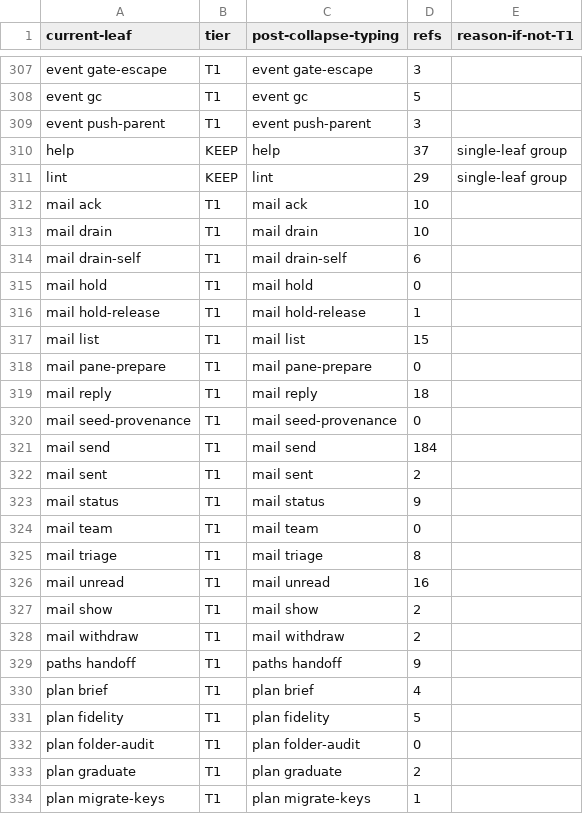
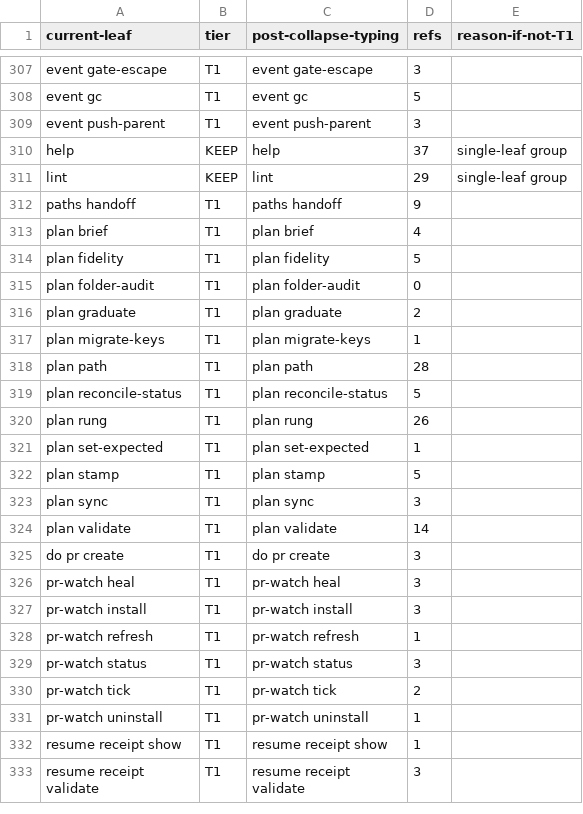
Before and after one commit to bllshttng/fno, a TSV file: scripts/ci/command-collapse-map.tsv, drawn as a sheet; only a part is shown, gaps mark what is left out; the shorter side is filled out with more unchanged rows; the diff names each change by its address in the sheet, - before the commit and + after, or states it on an @@ line.

Commit message:
test(mail): drive the hold release through the binary and drop the root mail rows

```diff
--- a/scripts/ci/command-collapse-map.tsv
+++ b/scripts/ci/command-collapse-map.tsv
-row 312: mail ack | T1 | mail ack | 10
-row 313: mail drain | T1 | mail drain | 10
-row 314: mail drain-self | T1 | mail drain-self | 6
-row 315: mail hold | T1 | mail hold | 0
-row 316: mail hold-release | T1 | mail hold-release | 1
-row 317: mail list | T1 | mail list | 15
-row 318: mail pane-prepare | T1 | mail pane-prepare | 0
-row 319: mail reply | T1 | mail reply | 18
-row 320: mail seed-provenance | T1 | mail seed-provenance | 0
-row 321: mail send | T1 | mail send | 184
-row 322: mail sent | T1 | mail sent | 2
-row 323: mail status | T1 | mail status | 9
-row 324: mail team | T1 | mail team | 0
-row 325: mail triage | T1 | mail triage | 8
-row 326: mail unread | T1 | mail unread | 16
-row 327: mail show | T1 | mail show | 2
-row 328: mail withdraw | T1 | mail withdraw | 2
```
Also changed, not shown: 5 other files.
